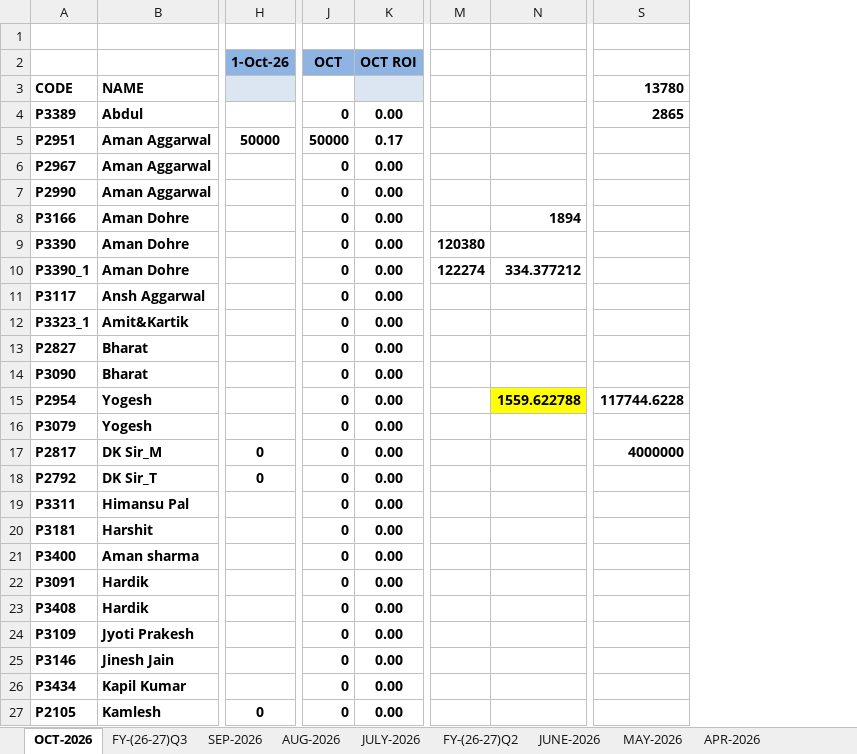
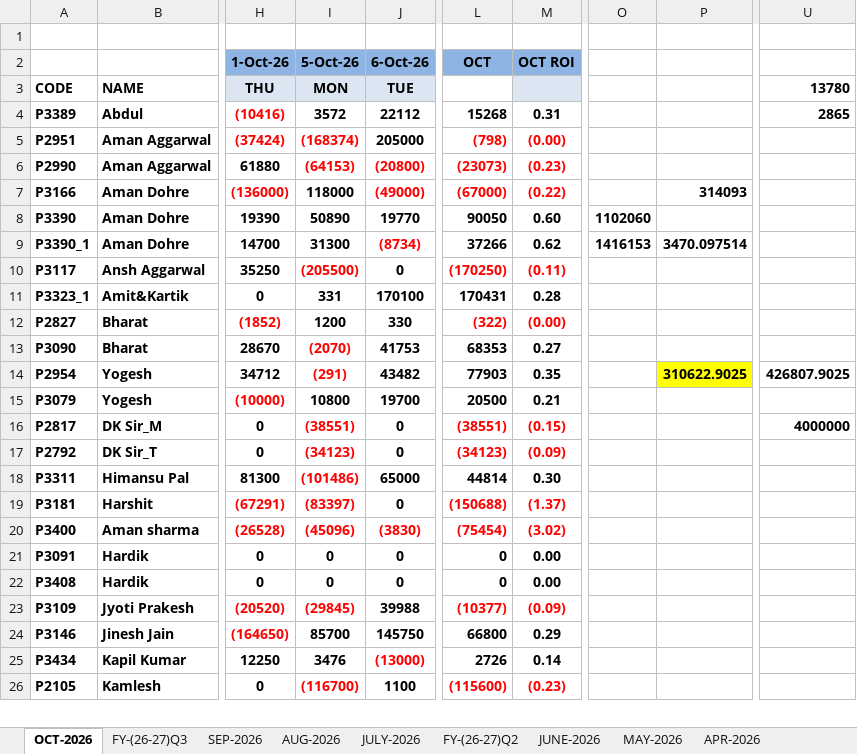
Before and after one commit to Kamgwl/Quant_report, an Excel workbook: Quant Strategy(2026-27).xlsx, sheet OCT-2026, drawn as a sheet; only a part is shown, gaps mark what is left out; values as stored, in another font and other column widths than the file's, no borders; conditional formats not drawn; removed rows and columns are numbered as before the commit, all else as after; rows hold the shown columns only; the diff covers the shown part only; the diff names each change by its address in the sheet, - before the commit and + after, or states it on an @@ line.

```diff
--- a/Quant Strategy(2026-27).xlsx (sheet OCT-2026)
+++ b/Quant Strategy(2026-27).xlsx (sheet OCT-2026)
+column I (MON), row 2: 5-Oct-26; rows 4-26: 3572 | (168374) | (64153) | 118000 | 50890 | 31300 | (205500) | 331 | 1200 | (2070) | (291) | 10800 | (38551) | (34123) | (101486) | (83397) | (45096) | 0 | 0 | (29845) | 85700 | 3476 | (116700)
+column J (TUE), row 2: 6-Oct-26; rows 4-26: 22112 | 205000 | (20800) | (49000) | 19770 | (8734) | 0 | 170100 | 330 | 41753 | 43482 | 19700 | 0 | 0 | 65000 | 0 | (3830) | 0 | 0 | 39988 | 145750 | (13000) | 1100
-column J, rows 2-5: OCT |  | 0 | 50000; rows 7-27: all 0
-column K, rows 2-5: OCT ROI |  | 0.00 | 0.17; rows 7-27: all 0.00
+column L, rows 2-26: OCT |  | 15268 | (798) | (23073) | (67000) | 90050 | 37266 | (170250) | 170431 | (322) | 68353 | 77903 | 20500 | (38551) | (34123) | 44814 | (150688) | (75454) | 0 | 0 | (10377) | 66800 | 2726 | (115600)
+column M, rows 2-26: OCT ROI |  | 0.31 | (0.00) | (0.23) | (0.22) | 0.60 | 0.62 | (0.11) | 0.28 | (0.00) | 0.27 | 0.35 | 0.21 | (0.15) | (0.09) | 0.30 | (1.37) | (3.02) | 0.00 | 0.00 | (0.09) | 0.29 | 0.14 | (0.23)
-column M, rows 9-10: 120380 | 122274
-column N, rows 8-15: 1894 |  | 334.377212 |  |  |  |  | 1559.622788
+column O, rows 8-9: 1102060 | 1416153
+column P, rows 7-14: 314093 |  | 3470.097514 |  |  |  |  | 310622.9025
-H3: (empty)
+H3: THU
-H4 (THU): (empty)
+H4 (THU): (10416)
-H5 (THU): 50000
+H5 (THU): (37424)
-H5 text colour: black
+H5 text colour: #FF0000
-row 6: P2967 | Aman Aggarwal |  | 0 | 0.00
-H6 (THU): (empty)
+H6 (THU): 61880
-H7 (THU): (empty)
+H7 (THU): (136000)
-H8 (THU): (empty)
+H8 (THU): 19390
-H9 (THU): (empty)
+H9 (THU): 14700
-H10 (THU): (empty)
+H10 (THU): 35250
-H11 (THU): (empty)
+H11 (THU): 0
-H12 (THU): (empty)
+H12 (THU): (1852)
-H13 (THU): (empty)
+H13 (THU): 28670
-H14 (THU): (empty)
+H14 (THU): 34712
-U14 (13780): 117744.6228
+U14 (13780): 426807.9025
-H15 (THU): (empty)
+H15 (THU): (10000)
-H18 (THU): (empty)
+H18 (THU): 81300
-H19 (THU): (empty)
+H19 (THU): (67291)
-H20 (THU): (empty)
+H20 (THU): (26528)
-H21:H22 (THU): (empty)
+H21:H22 (THU): 0
-H23 (THU): (empty)
+H23 (THU): (20520)
-H24 (THU): (empty)
+H24 (THU): (164650)
-H25 (THU): (empty)
+H25 (THU): 12250
```
Also changed, not shown: 3 removed rows and 25 edited cells elsewhere in this sheet, sheet FY-(26-27)Q3, sheet FY-(26-27)Q1, sheet SEP-2026, formulas that keep their value, 3 other files.
